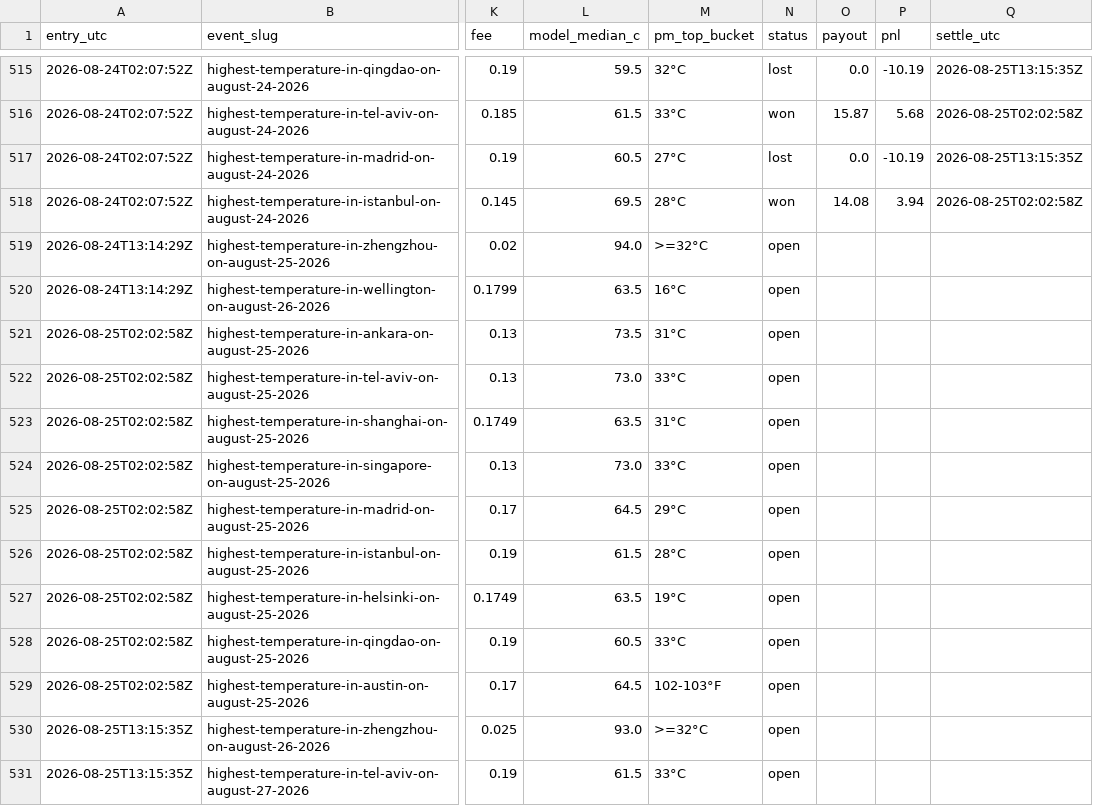
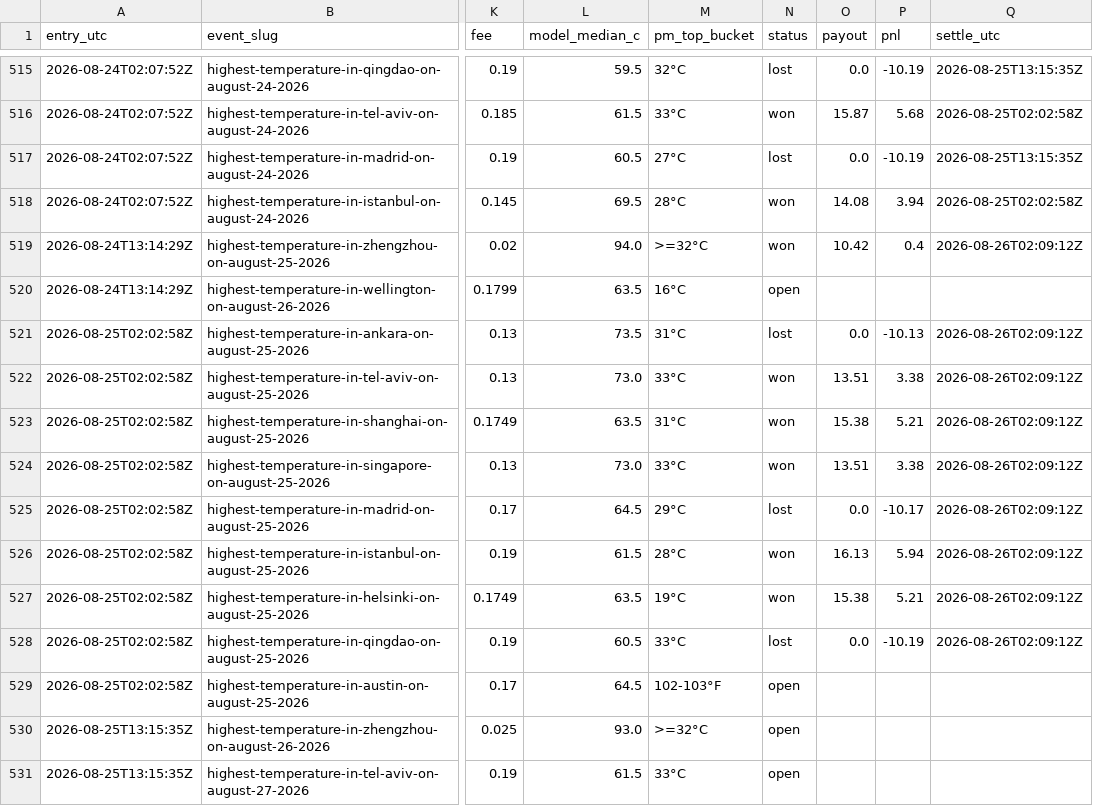
Before and after one commit to caohainguyen103-coder/temp-tracker, a CSV file: data/trades6.csv, drawn as a sheet; only a part is shown, gaps mark what is left out; the diff covers the shown part only; the diff names each change by its address in the sheet, - before the commit and + after, or states it on an @@ line.

```diff
--- a/data/trades6.csv
+++ b/data/trades6.csv
-N519 (status): open
+N519 (status): won
-O519 (payout): (empty)
+O519 (payout): 10.42
-P519 (pnl): (empty)
+P519 (pnl): 0.4
-Q519 (settle_utc): (empty)
+Q519 (settle_utc): 2026-08-26T02:09:12Z
-N521 (status): open
+N521 (status): lost
-O521 (payout): (empty)
+O521 (payout): 0.0
-P521 (pnl): (empty)
+P521 (pnl): -10.13
-Q521:Q528 (settle_utc): (empty)
+Q521:Q528 (settle_utc): 2026-08-26T02:09:12Z
-N522:N524 (status): open
+N522:N524 (status): won
-O522 (payout): (empty)
+O522 (payout): 13.51
-P522 (pnl): (empty)
+P522 (pnl): 3.38
-O523 (payout): (empty)
+O523 (payout): 15.38
-P523 (pnl): (empty)
+P523 (pnl): 5.21
-O524 (payout): (empty)
+O524 (payout): 13.51
-P524 (pnl): (empty)
+P524 (pnl): 3.38
-N525 (status): open
+N525 (status): lost
-O525 (payout): (empty)
+O525 (payout): 0.0
-P525 (pnl): (empty)
+P525 (pnl): -10.17
-N526:N527 (status): open
+N526:N527 (status): won
-O526 (payout): (empty)
+O526 (payout): 16.13
-P526 (pnl): (empty)
+P526 (pnl): 5.94
-O527 (payout): (empty)
+O527 (payout): 15.38
-P527 (pnl): (empty)
+P527 (pnl): 5.21
-N528 (status): open
+N528 (status): lost
-O528 (payout): (empty)
+O528 (payout): 0.0
-P528 (pnl): (empty)
+P528 (pnl): -10.19
```
Also changed, not shown: 9 added rows elsewhere in this file, data/results.csv, data/trades16.csv, 6 other files.
